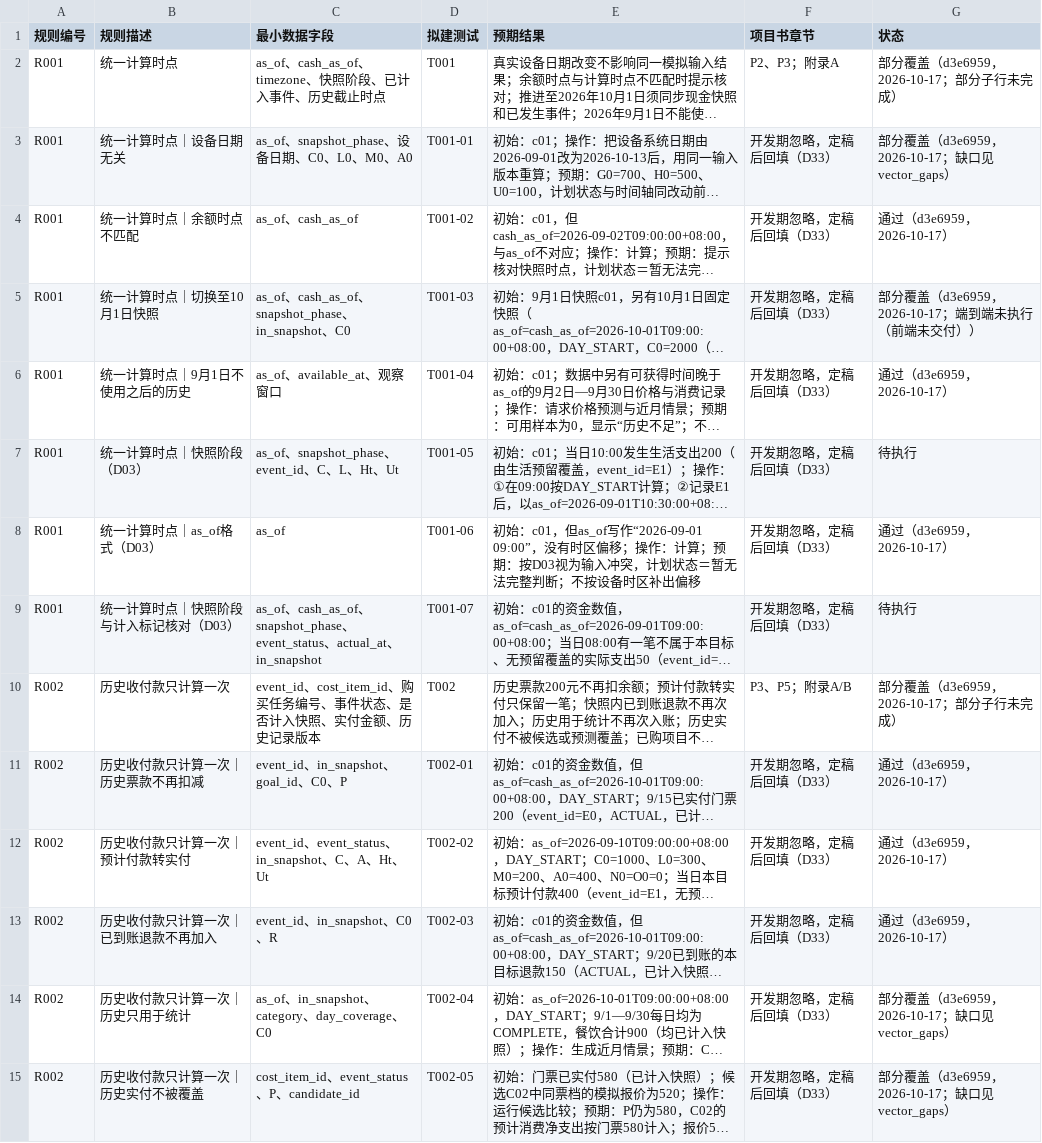
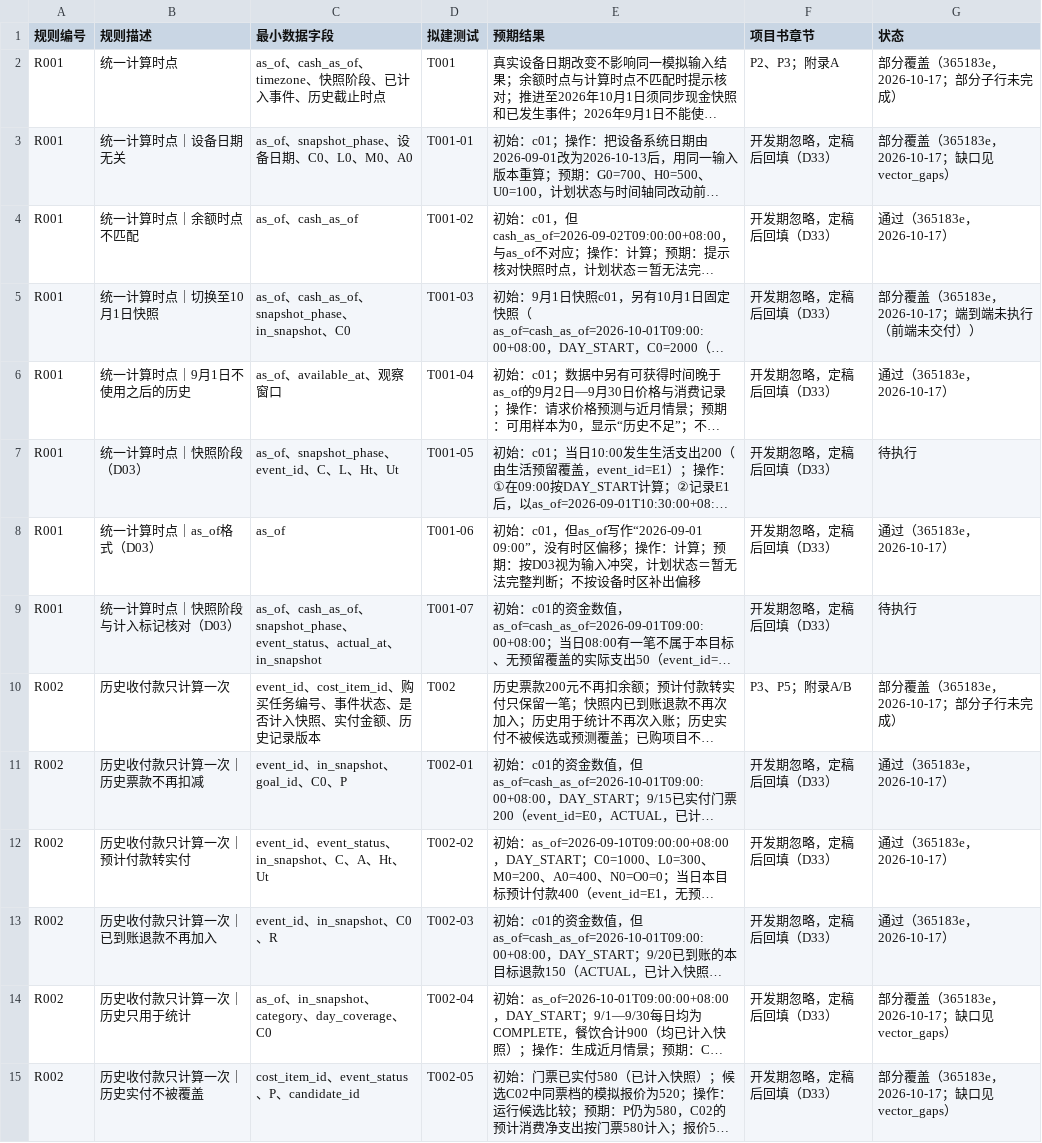
Before and after one commit to cgd0301/quyoudu, a CSV file: docs/traceability.csv, drawn as a sheet; only a part is shown; long unchanged cells end in …; the diff covers the shown part only; the diff names each change by its address in the sheet, - before the commit and + after, or states it on an @@ line.

Commit message:
data: 刷新导出、附录、图表与追溯状态（365183e；含自然语言层覆盖）
追溯表：通过 96、部分覆盖 59、待执行 26；单元测试 1133 通过、1 跳过；向量 152/152、断言 1004/1004；对拍差异 0。自然语言层 6 条 NL 子用例已由 tests/unit/nl.test.ts 覆盖。

```diff
--- a/docs/traceability.csv
+++ b/docs/traceability.csv
-G2 (状态): 部分覆盖（d3e6959，2026-10-17；部分子行未完成）
+G2 (状态): 部分覆盖（365183e，2026-10-17；部分子行未完成）
-G3 (状态): 部分覆盖（d3e6959，2026-10-17；缺口见 vector_gaps）
+G3 (状态): 部分覆盖（365183e，2026-10-17；缺口见 vector_gaps）
-G4 (状态): 通过（d3e6959，2026-10-17）
+G4 (状态): 通过（365183e，2026-10-17）
-G5 (状态): 部分覆盖（d3e6959，2026-10-17；端到端未执行（前端未交付））
+G5 (状态): 部分覆盖（365183e，2026-10-17；端到端未执行（前端未交付））
-G6 (状态): 通过（d3e6959，2026-10-17）
+G6 (状态): 通过（365183e，2026-10-17）
-G8 (状态): 通过（d3e6959，2026-10-17）
+G8 (状态): 通过（365183e，2026-10-17）
-G10 (状态): 部分覆盖（d3e6959，2026-10-17；部分子行未完成）
+G10 (状态): 部分覆盖（365183e，2026-10-17；部分子行未完成）
-G11:G13 (状态): 通过（d3e6959，2026-10-17）
+G11:G13 (状态): 通过（365183e，2026-10-17）
-G14:G15 (状态): 部分覆盖（d3e6959，2026-10-17；缺口见 vector_gaps）
+G14:G15 (状态): 部分覆盖（365183e，2026-10-17；缺口见 vector_gaps）
```
Also changed, not shown: 143 edited cells elsewhere in this file, 29 other files.
